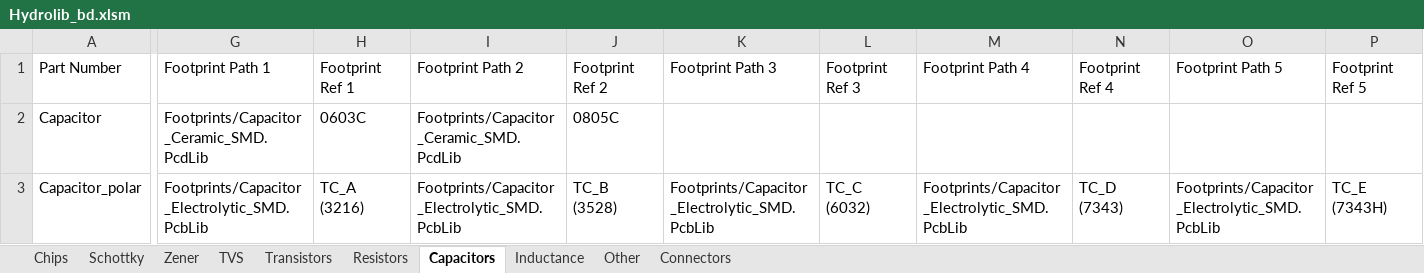
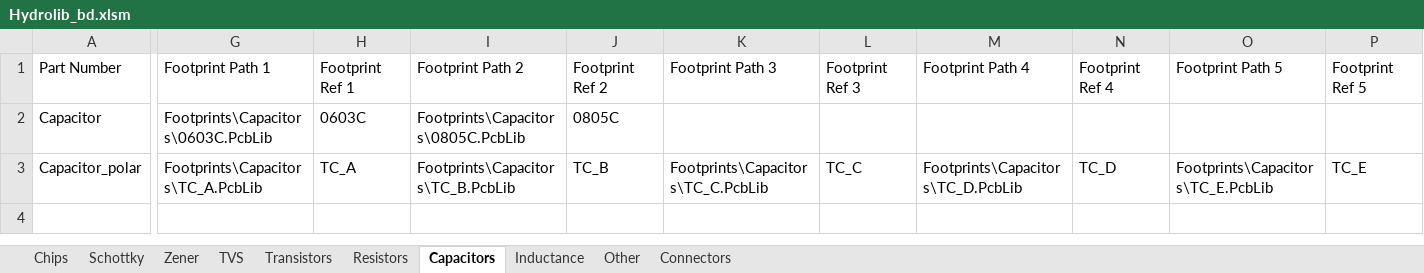
Before and after one commit to hydronautics-team/Hydrolib, an Excel workbook: Database/Hydrolib_bd.xlsm, sheet Capacitors, drawn as a sheet; only a part is shown, gaps mark what is left out; values as stored, in another font and other column widths than the file's, no borders; table styles not drawn; the diff covers the shown part only; the diff names each change by its address in the sheet, - before the commit and + after, or states it on an @@ line.

Commit message:
Fixed capacitor and led footprints

```diff
--- a/Database/Hydrolib_bd.xlsm (sheet Capacitors)
+++ b/Database/Hydrolib_bd.xlsm (sheet Capacitors)
-G2: Footprints/Capacitor_Ceramic_SMD.PcdLib
+G2: Footprints\Capacitors\0603C.PcbLib
-I2: Footprints/Capacitor_Ceramic_SMD.PcdLib
+I2: Footprints\Capacitors\0805C.PcbLib
-G3: Footprints/Capacitor_Electrolytic_SMD.PcbLib
+G3: Footprints\Capacitors\TC_A.PcbLib
-H3: TC_A (3216)
+H3: TC_A
-I3: Footprints/Capacitor_Electrolytic_SMD.PcbLib
+I3: Footprints\Capacitors\TC_B.PcbLib
-J3: TC_B (3528)
+J3: TC_B
-K3: Footprints/Capacitor_Electrolytic_SMD.PcbLib
+K3: Footprints\Capacitors\TC_C.PcbLib
-L3: TC_C (6032)
+L3: TC_C
-M3: Footprints/Capacitor_Electrolytic_SMD.PcbLib
+M3: Footprints\Capacitors\TC_D.PcbLib
-N3: TC_D (7343)
+N3: TC_D
-O3: Footprints/Capacitor_Electrolytic_SMD.PcbLib
+O3: Footprints\Capacitors\TC_E.PcbLib
-P3: TC_E (7343H)
+P3: TC_E
```
Also changed, not shown: 1 edited cell elsewhere in this sheet, sheet Other, sheet Chips, formulas that keep their value, 16 other files.
